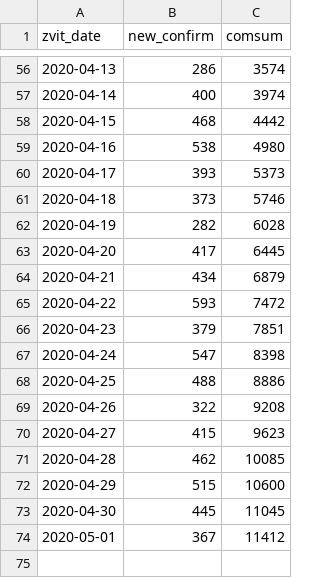
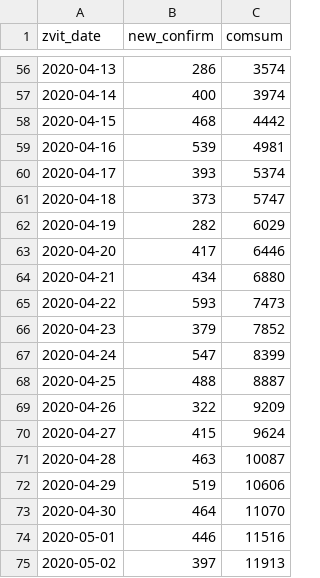
Before and after one commit to texty/covid-19, a CSV file: data/ukraine/cases_by_date.csv, drawn as a sheet; only a part is shown, gaps mark what is left out.

```diff
--- a/data/ukraine/cases_by_date.csv
+++ b/data/ukraine/cases_by_date.csv
@@ -58,17 +58,18 @@
 2020-04-15,468,4442
-2020-04-16,538,4980
-2020-04-17,393,5373
-2020-04-18,373,5746
-2020-04-19,282,6028
-2020-04-20,417,6445
-2020-04-21,434,6879
-2020-04-22,593,7472
-2020-04-23,379,7851
-2020-04-24,547,8398
-2020-04-25,488,8886
-2020-04-26,322,9208
-2020-04-27,415,9623
-2020-04-28,462,10085
-2020-04-29,515,10600
-2020-04-30,445,11045
-2020-05-01,367,11412
+2020-04-16,539,4981
+2020-04-17,393,5374
+2020-04-18,373,5747
+2020-04-19,282,6029
+2020-04-20,417,6446
+2020-04-21,434,6880
+2020-04-22,593,7473
+2020-04-23,379,7852
+2020-04-24,547,8399
+2020-04-25,488,8887
+2020-04-26,322,9209
+2020-04-27,415,9624
+2020-04-28,463,10087
+2020-04-29,519,10606
+2020-04-30,464,11070
+2020-05-01,446,11516
+2020-05-02,397,11913
```
Also changed, not shown: data/ukraine/cases_by_region.csv, data/ukraine/death_cases.csv, 4 other files.
